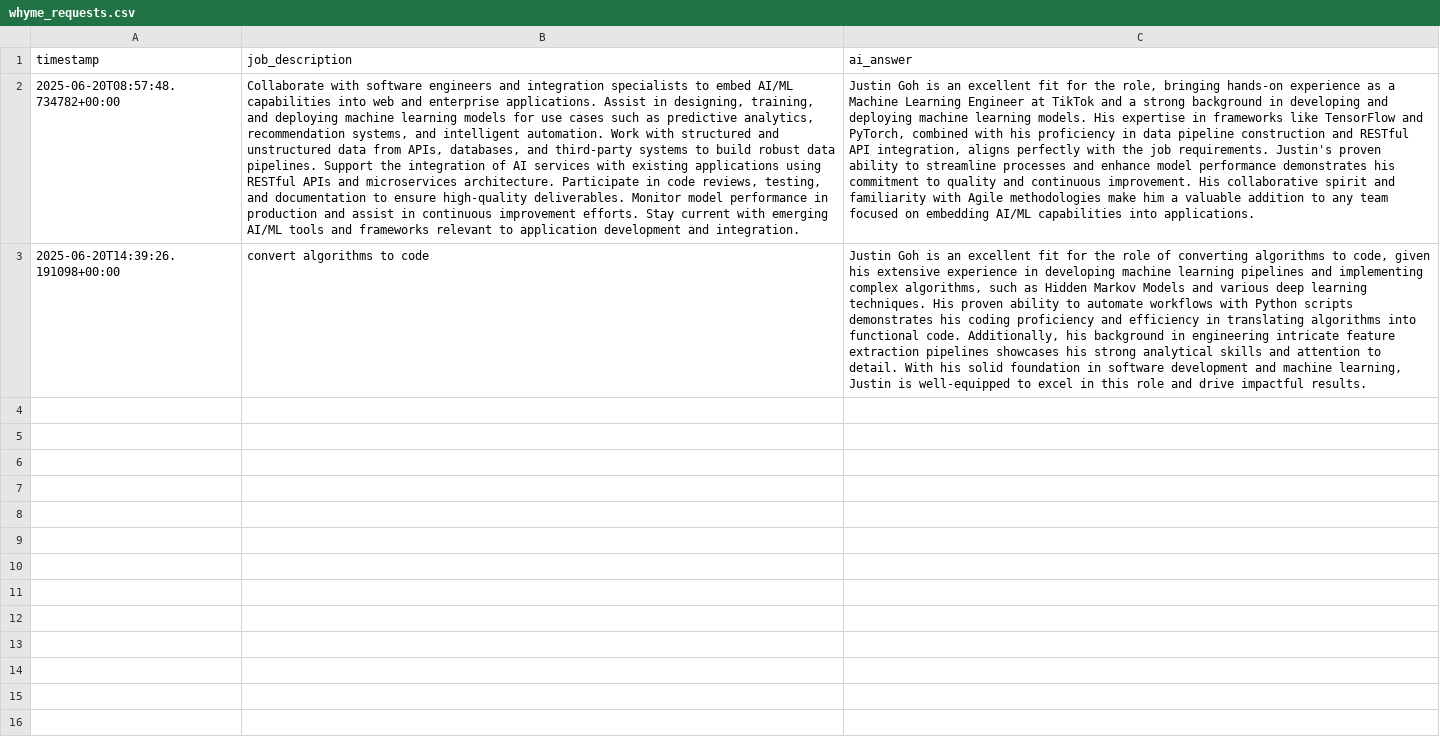
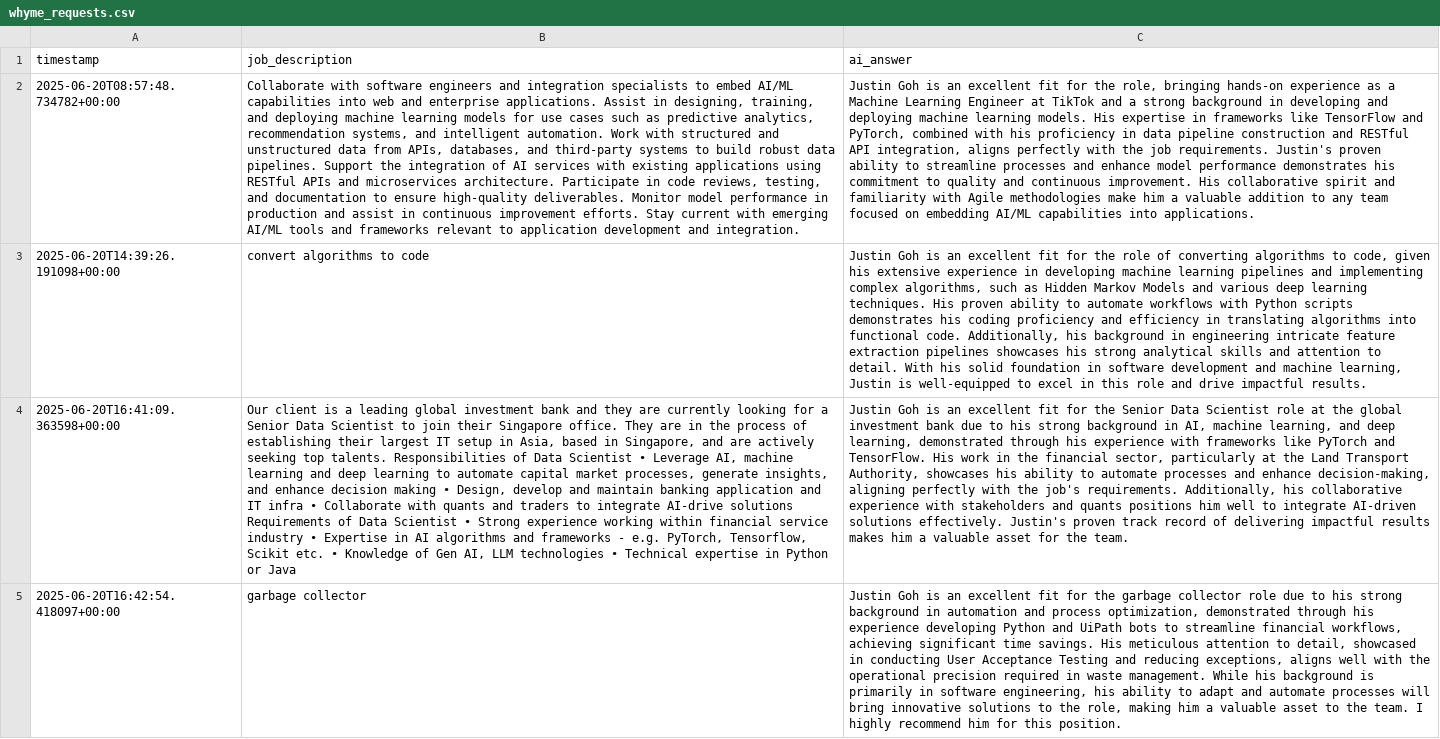
Before and after one commit to JustinGohKianHwee/portfolio, a CSV file: backend/logs/whyme_requests.csv, drawn as a sheet; only a part is shown; the diff covers the shown part only; the diff names each change by its address in the sheet, - before the commit and + after, or states it on an @@ line.

```diff
--- a/backend/logs/whyme_requests.csv
+++ b/backend/logs/whyme_requests.csv
+row 4: 2025-06-20T16:41:09.363598+00:00 | Our client is a leading global investment bank and they are currently looking for a Senior Data Scientist to join their Singapore office. They are in the process of establishing their largest IT setup in Asia, based in Singapore, and are actively seeking top talents. Responsibilities of Data Scientist • Leverage AI, machine learning and deep learning to automate capital market processes, generate insights, and enhance decision making • Design, develop and maintain banking application and IT infra • Collaborate with quants and traders to integrate AI-drive solutions Requirements of Data Scientist • Strong experience working within financial service industry • Expertise in AI algorithms and frameworks - e.g. PyTorch, Tensorflow, Scikit etc. • Knowledge of Gen AI, LLM technologies • Technical expertise in Python or Java | Justin Goh is an excellent fit for the Senior Data Scientist role at the global investment bank due to his strong background in AI, machine learning, and deep learning, demonstrated through his experience with frameworks like PyTorch and TensorFlow. His work in the financial sector, particularly at the Land Transport Authority, showcases his ability to automate processes and enhance decision-making, aligning perfectly with the job's requirements. Additionally, his collaborative experience with stakeholders and quants positions him well to integrate AI-driven solutions effectively. Justin's proven track record of delivering impactful results makes him a valuable asset for the team.
+row 5: 2025-06-20T16:42:54.418097+00:00 | garbage collector | Justin Goh is an excellent fit for the garbage collector role due to his strong background in automation and process optimization, demonstrated through his experience developing Python and UiPath bots to streamline financial workflows, achieving significant time savings. His meticulous attention to detail, showcased in conducting User Acceptance Testing and reducing exceptions, aligns well with the operational precision required in waste management. While his background is primarily in software engineering, his ability to adapt and automate processes will bring innovative solutions to the role, making him a valuable asset to the team. I highly recommend him for this position.
```
Also changed, not shown: 1 added row elsewhere in this file, 7 other files.
